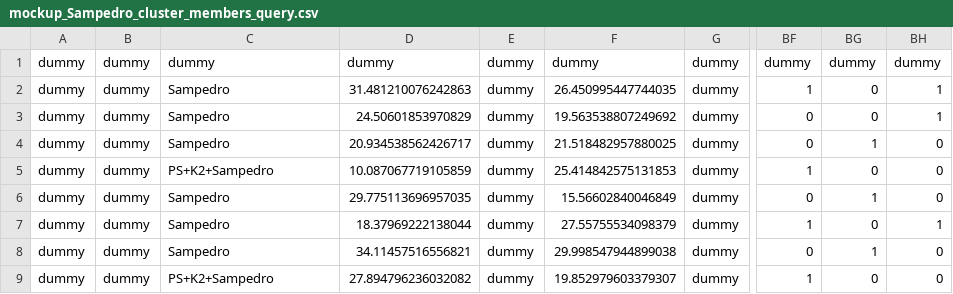
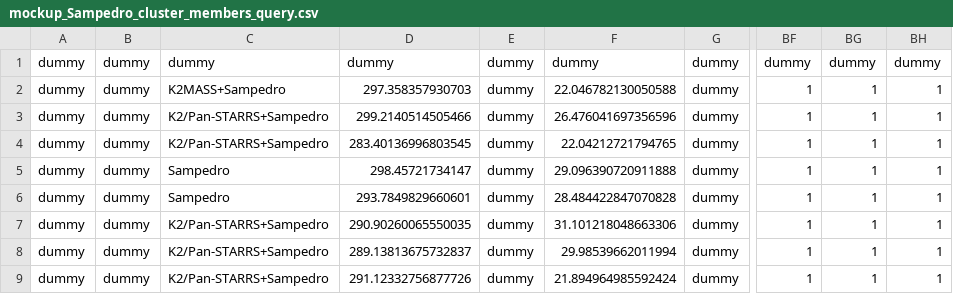
Before and after one commit to ekaterinailin/k2-panstarrs-sampedro, a CSV file: mockup_Sampedro_cluster_members_query.csv, drawn as a sheet; only a part is shown, gaps mark what is left out; the diff covers the shown part only; the diff names each change by its address in the sheet, - before the commit and + after, or states it on an @@ line.

```diff
--- a/mockup_Sampedro_cluster_members_query.csv
+++ b/mockup_Sampedro_cluster_members_query.csv
-C2: Sampedro
+C2: K2MASS+Sampedro
-D2: 31.481210076242863
+D2: 297.358357930703
-F2: 26.450995447744035
+F2: 22.046782130050588
-BG2:BG3: 0
+BG2:BG3: 1
-C3:C4: Sampedro
+C3:C4: K2/Pan-STARRS+Sampedro
-D3: 24.50601853970829
+D3: 299.2140514505466
-F3: 19.563538807249692
+F3: 26.476041697356596
-BF3:BF4: 0
+BF3:BF4: 1
-D4: 20.934538562426717
+D4: 283.40136996803545
-F4: 21.518482957880025
+F4: 22.04212721794765
-BH4:BH6: 0
+BH4:BH6: 1
-C5: PS+K2+Sampedro
+C5: Sampedro
-D5: 10.087067719105859
+D5: 298.45721734147
-F5: 25.414842575131853
+F5: 29.096390720911888
-BG5: 0
+BG5: 1
-D6: 29.775113696957035
+D6: 293.7849829660601
-F6: 15.56602840046849
+F6: 28.484422847070828
-BF6: 0
+BF6: 1
-C7:C8: Sampedro
+C7:C8: K2/Pan-STARRS+Sampedro
-D7: 18.37969222138044
+D7: 290.90260065550035
-F7: 27.55755534098379
+F7: 31.101218048663306
-BG7: 0
+BG7: 1
-D8: 34.11457516556821
+D8: 289.13813675732837
-F8: 29.998547944899038
+F8: 29.98539662011994
-BF8: 0
+BF8: 1
-BH8:BH9: 0
+BH8:BH9: 1
-C9: PS+K2+Sampedro
+C9: K2/Pan-STARRS+Sampedro
-D9: 27.894796236032082
+D9: 291.12332756877726
-F9: 19.852979603379307
+F9: 21.894964985592424
-BG9: 0
+BG9: 1
```
Also changed, not shown: 128 edited cells elsewhere in this file, Ruprecht_147_Sampedro_cluster_members_query.csv, 4 other files.
